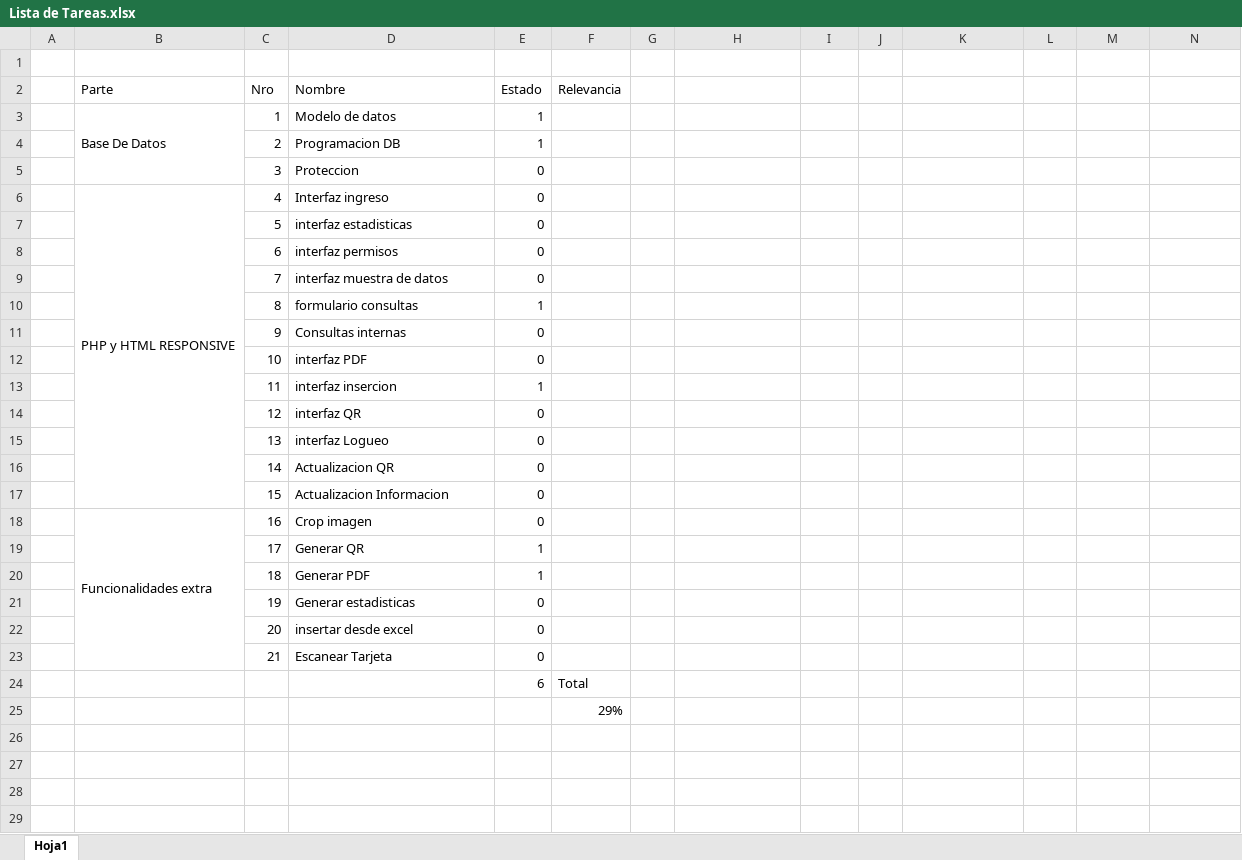
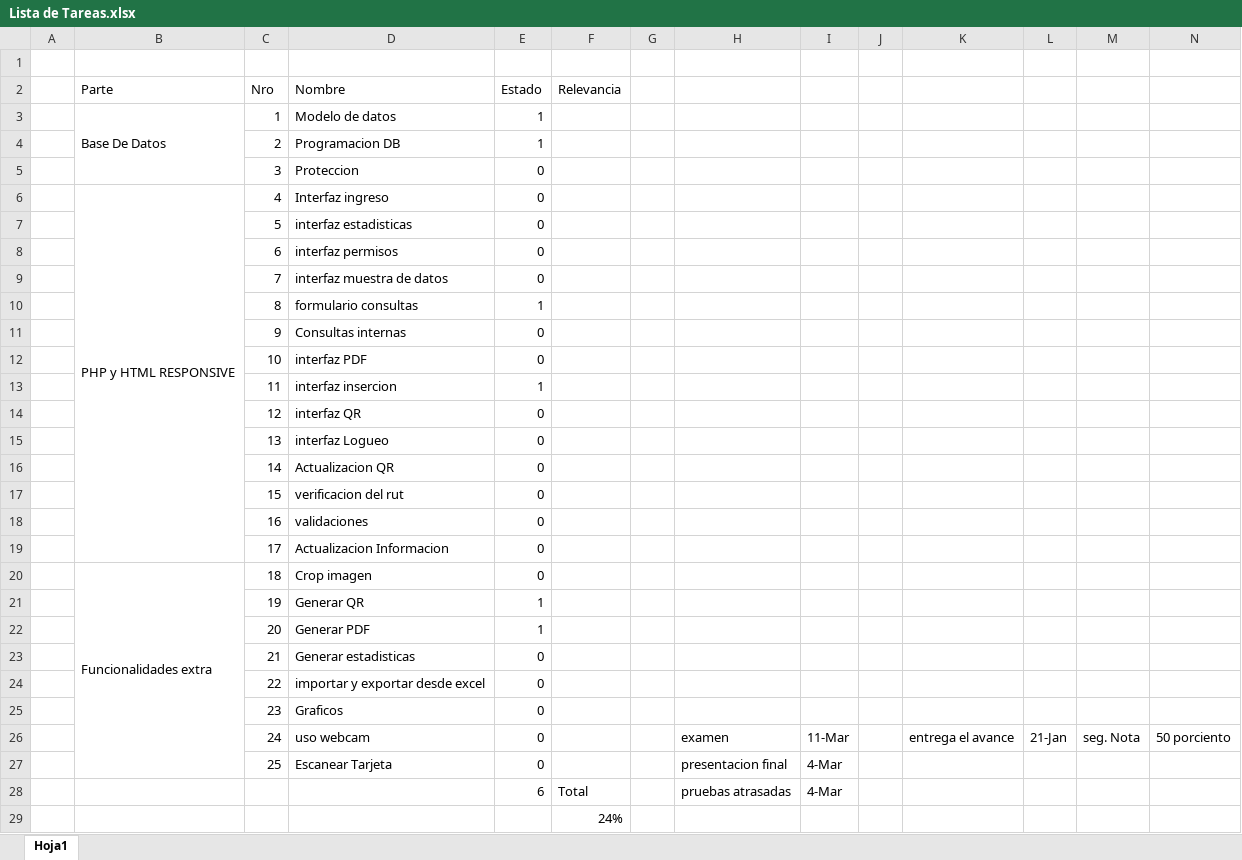
Before and after one commit to volvar/proyecto-multimedia, an Excel workbook: Lista de Tareas.xlsx, sheet Hoja1, drawn as a sheet; values as stored, in another font and other column widths than the file's, no cell formats; charts and pictures not drawn; removed rows and columns are numbered as before the commit, all else as after; the diff names each change by its address in the sheet, - before the commit and + after, or states it on an @@ line.

Commit message:
Update Lista de Tareas.xlsx

```diff
--- a/Lista de Tareas.xlsx (sheet Hoja1)
+++ b/Lista de Tareas.xlsx (sheet Hoja1)
-B6:B17 merged
+B6:B19 merged
-D17 (Nombre): Actualizacion Informacion
+D17 (Nombre): verificacion del rut
-B18 (Parte): Funcionalidades extra
+B18 (Parte): (empty)
-B18:B23 merged
-D18 (Nombre): Crop imagen
+D18 (Nombre): validaciones
-D19 (Nombre): Generar QR
+D19 (Nombre): Actualizacion Informacion
-E19:E20 (Estado): 1
+E19:E20 (Estado): 0
-B20 (Parte): (empty)
+B20 (Parte): Funcionalidades extra
+B20:B27 merged
-D20 (Nombre): Generar PDF
+D20 (Nombre): Crop imagen
-D21 (Nombre): Generar estadisticas
+D21 (Nombre): Generar QR
-E21:E22 (Estado): 0
+E21:E22 (Estado): 1
-D22 (Nombre): insertar desde excel
+D22 (Nombre): Generar PDF
-D23 (Nombre): Escanear Tarjeta
+D23 (Nombre): Generar estadisticas
-row 24:  |  |  |  | 6 | Total
+row 24:  |  | 22 | importar y exportar desde excel | 0
+row 25:  |  | 23 | Graficos | 0
+row 26:  |  | 24 | uso webcam | 0 |  |  | examen | 11-Mar |  | entrega el avance | 21-Jan | seg. Nota | 50 porciento
+row 27:  |  | 25 | Escanear Tarjeta | 0 |  |  | presentacion final | 4-Mar
+row 28:  |  |  |  | 6 | Total |  | pruebas atrasadas | 4-Mar
-F29 (Relevancia): 29%
+F29 (Relevancia): 24%
```
Also changed, not shown: cell formats, charts or pictures.
